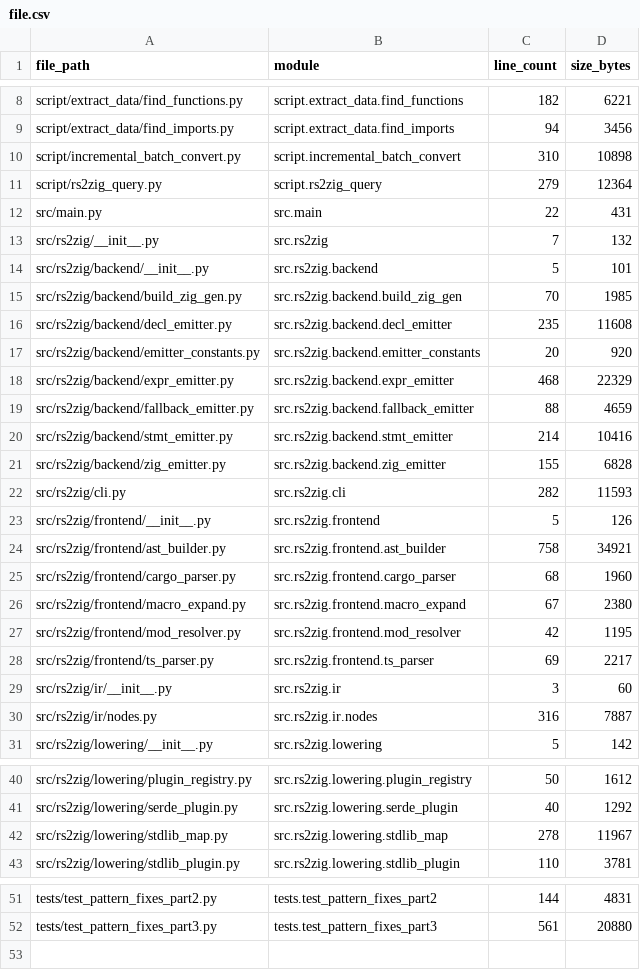
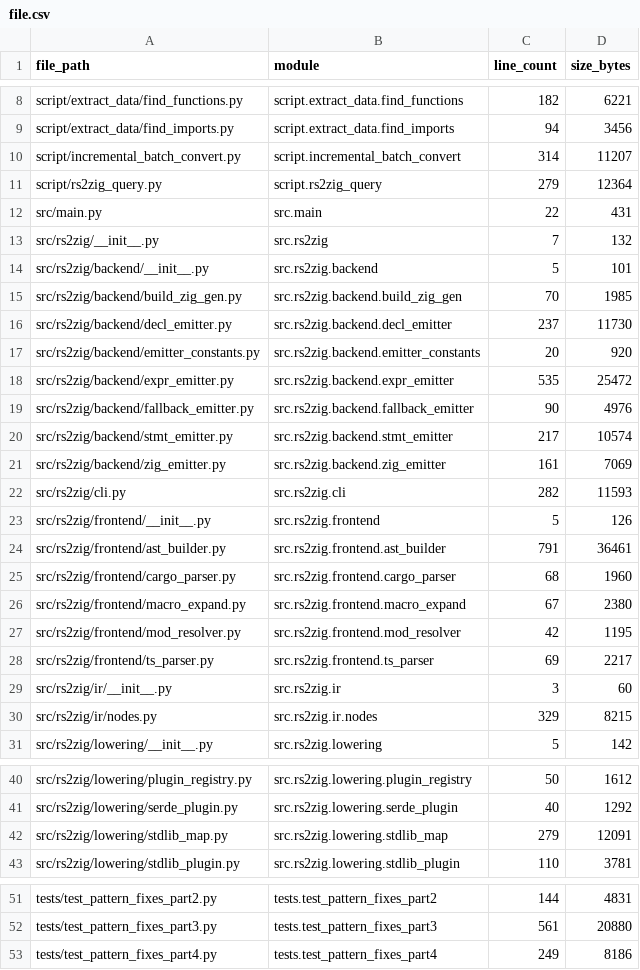
Before and after one commit to DaikyXendo/rs2zig, a CSV file: data/rs2zig/file.csv, drawn as a sheet; only a part is shown, gaps mark what is left out.

```diff
--- a/data/rs2zig/file.csv
+++ b/data/rs2zig/file.csv
@@ -9,3 +9,3 @@ script/extract_data/find_functions.py,script.extract_data.find_functions,182,622
 script/extract_data/find_imports.py,script.extract_data.find_imports,94,3456
-script/incremental_batch_convert.py,script.incremental_batch_convert,310,10898
+script/incremental_batch_convert.py,script.incremental_batch_convert,314,11207
 script/rs2zig_query.py,script.rs2zig_query,279,12364
@@ -15,11 +15,11 @@ src/rs2zig/backend/__init__.py,src.rs2zig.backend,5,101
 src/rs2zig/backend/build_zig_gen.py,src.rs2zig.backend.build_zig_gen,70,1985
-src/rs2zig/backend/decl_emitter.py,src.rs2zig.backend.decl_emitter,235,11608
+src/rs2zig/backend/decl_emitter.py,src.rs2zig.backend.decl_emitter,237,11730
 src/rs2zig/backend/emitter_constants.py,src.rs2zig.backend.emitter_constants,20,920
-src/rs2zig/backend/expr_emitter.py,src.rs2zig.backend.expr_emitter,468,22329
-src/rs2zig/backend/fallback_emitter.py,src.rs2zig.backend.fallback_emitter,88,4659
-src/rs2zig/backend/stmt_emitter.py,src.rs2zig.backend.stmt_emitter,214,10416
-src/rs2zig/backend/zig_emitter.py,src.rs2zig.backend.zig_emitter,155,6828
+src/rs2zig/backend/expr_emitter.py,src.rs2zig.backend.expr_emitter,535,25472
+src/rs2zig/backend/fallback_emitter.py,src.rs2zig.backend.fallback_emitter,90,4976
+src/rs2zig/backend/stmt_emitter.py,src.rs2zig.backend.stmt_emitter,217,10574
+src/rs2zig/backend/zig_emitter.py,src.rs2zig.backend.zig_emitter,161,7069
 src/rs2zig/cli.py,src.rs2zig.cli,282,11593
 src/rs2zig/frontend/__init__.py,src.rs2zig.frontend,5,126
-src/rs2zig/frontend/ast_builder.py,src.rs2zig.frontend.ast_builder,758,34921
+src/rs2zig/frontend/ast_builder.py,src.rs2zig.frontend.ast_builder,791,36461
 src/rs2zig/frontend/cargo_parser.py,src.rs2zig.frontend.cargo_parser,68,1960
@@ -29,3 +29,3 @@ src/rs2zig/frontend/ts_parser.py,src.rs2zig.frontend.ts_parser,69,2217
 src/rs2zig/ir/__init__.py,src.rs2zig.ir,3,60
-src/rs2zig/ir/nodes.py,src.rs2zig.ir.nodes,316,7887
+src/rs2zig/ir/nodes.py,src.rs2zig.ir.nodes,329,8215
 src/rs2zig/lowering/__init__.py,src.rs2zig.lowering,5,142
@@ -41,3 +41,3 @@ src/rs2zig/lowering/plugin_registry.py,src.rs2zig.lowering.plugin_registry,50,16
 src/rs2zig/lowering/serde_plugin.py,src.rs2zig.lowering.serde_plugin,40,1292
-src/rs2zig/lowering/stdlib_map.py,src.rs2zig.lowering.stdlib_map,278,11967
+src/rs2zig/lowering/stdlib_map.py,src.rs2zig.lowering.stdlib_map,279,12091
 src/rs2zig/lowering/stdlib_plugin.py,src.rs2zig.lowering.stdlib_plugin,110,3781
@@ -52 +52,2 @@ tests/test_pattern_fixes_part2.py,tests.test_pattern_fixes_part2,144,4831
 tests/test_pattern_fixes_part3.py,tests.test_pattern_fixes_part3,561,20880
+tests/test_pattern_fixes_part4.py,tests.test_pattern_fixes_part4,249,8186
```
Also changed, not shown: data/rs2zig/class.csv, data/rs2zig/const.csv, 10 other files.
